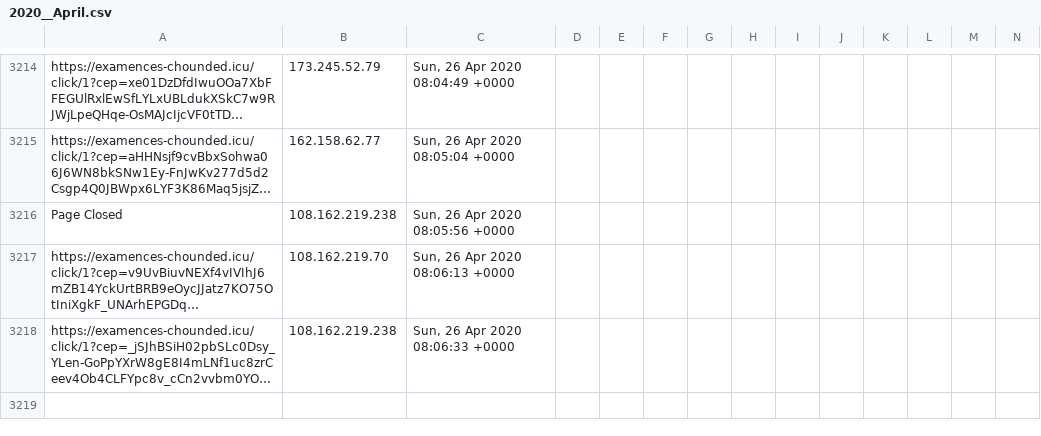
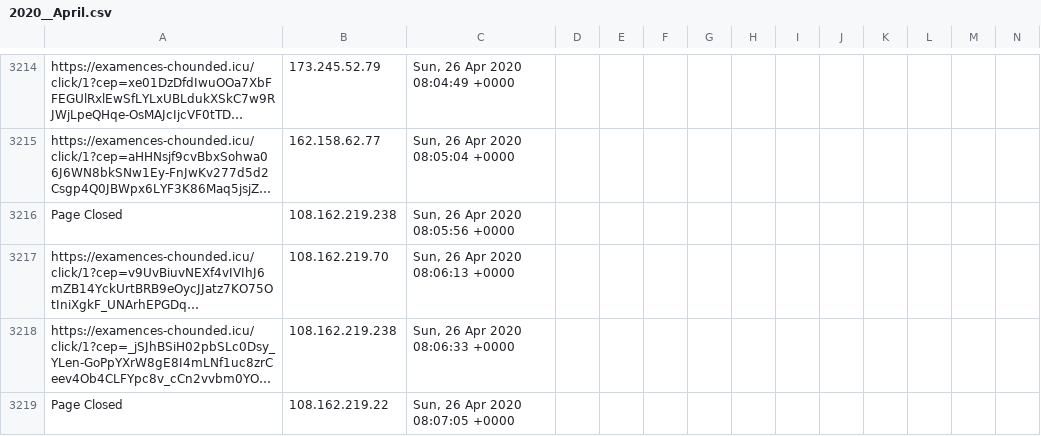
Before and after one commit to runacode/apihomecare.com, a CSV file: logs/2020__April.csv, drawn as a sheet; only a part is shown, gaps mark what is left out; long unchanged cells end in …; rows hold the shown columns only; the diff names each change by its address in the sheet, - before the commit and + after, or states it on an @@ line.

Commit message:
Site Editor Update

```diff
--- a/logs/2020__April.csv
+++ b/logs/2020__April.csv
+row 3219: Page Closed | 108.162.219.22 | Sun, 26 Apr 2020 08:07:05 +0000
```
